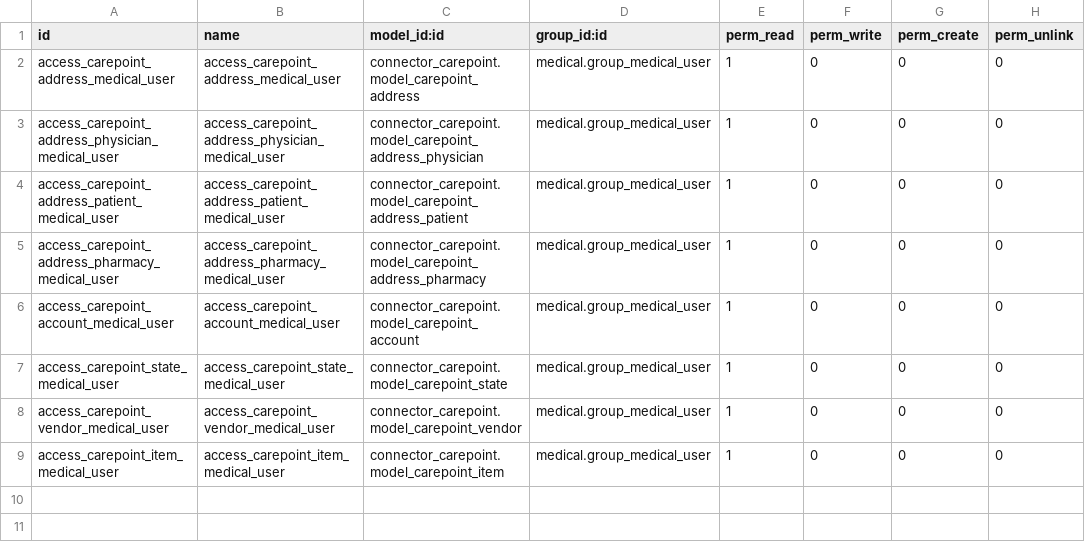
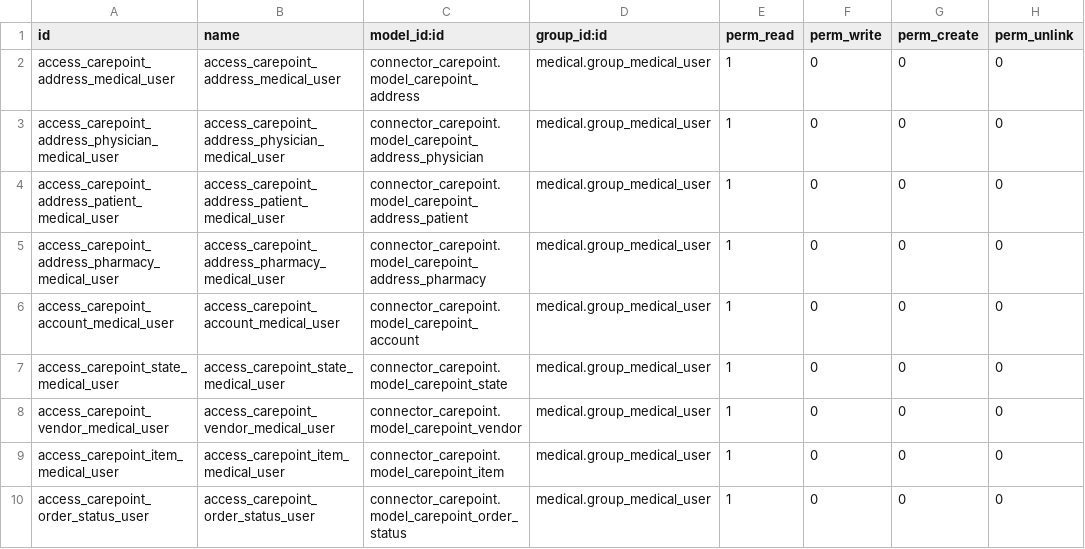
Before and after one commit to LasLabs/odoo-connector-carepoint, a CSV file: connector_carepoint/security/ir.model.access.csv, drawn as a sheet.

Commit message:
[ADD] connector_carepoint: Order status/state handling * Bump requirements for status support * Add order status sync model * Add mapping to order status to sale order

```diff
--- a/connector_carepoint/security/ir.model.access.csv
+++ b/connector_carepoint/security/ir.model.access.csv
@@ -9 +9,2 @@ access_carepoint_vendor_medical_user,access_carepoint_vendor_medical_user,connec
 access_carepoint_item_medical_user,access_carepoint_item_medical_user,connector_carepoint.model_carepoint_item,medical.group_medical_user,1,0,0,0
+access_carepoint_order_status_user,access_carepoint_order_status_user,connector_carepoint.model_carepoint_order_status,medical.group_medical_user,1,0,0,0
```
Also changed, not shown: 6 other files.
